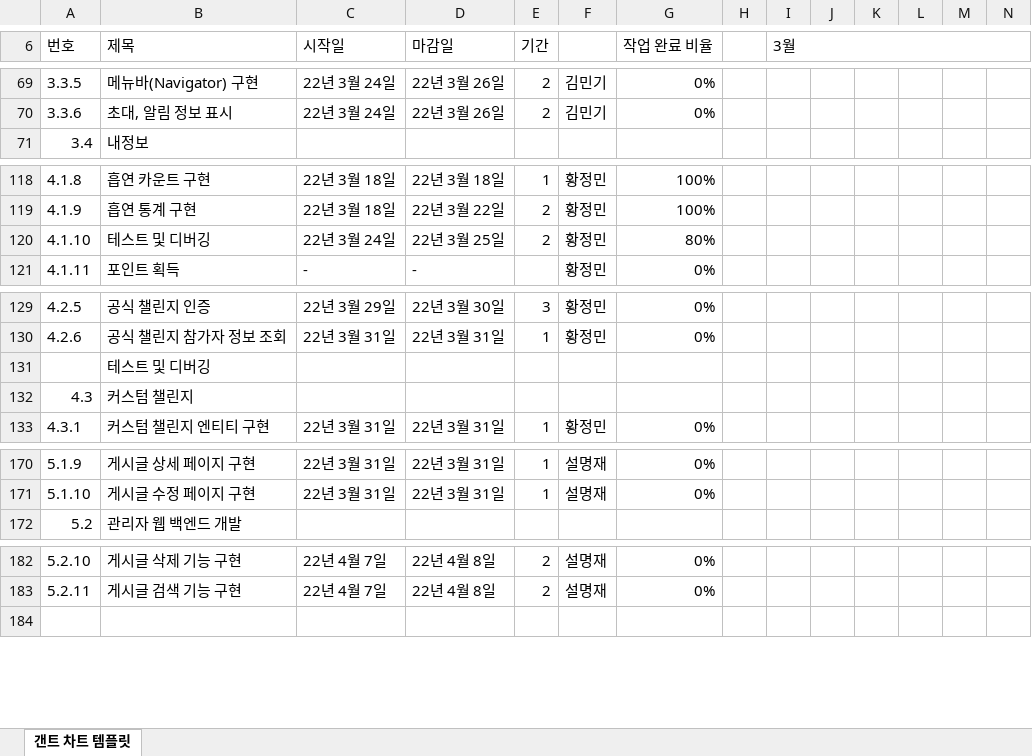
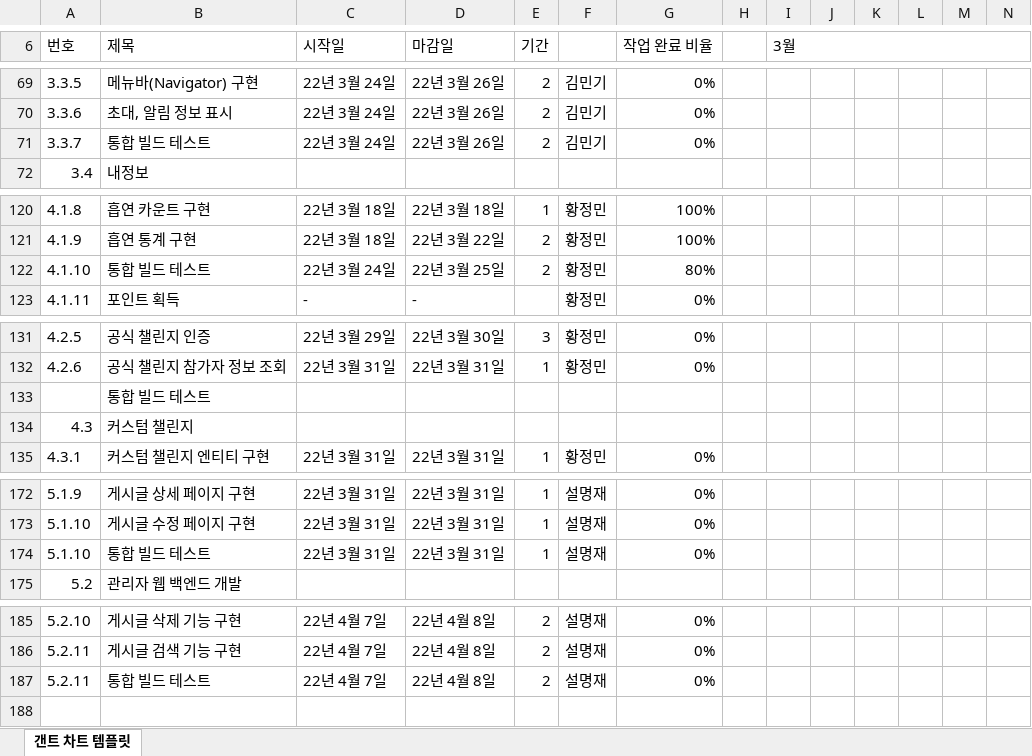
Before and after one commit to SeolMyeongJae/KSA-final-project, an Excel workbook: 04-WBS(일정)/WBS_v0.4.xlsx, sheet 갠트 차트 템플릿, drawn as a sheet; only a part is shown, gaps mark what is left out; values as stored, in another font and other column widths than the file's, no cell formats; conditional formats not drawn; addresses are those after the commit; rows hold the shown columns only; the diff covers the shown part only; the diff names each change by its address in the sheet, - before the commit and + after, or states it on an @@ line.

```diff
--- a/04-WBS(일정)/WBS_v0.4.xlsx (sheet 갠트 차트 템플릿)
+++ b/04-WBS(일정)/WBS_v0.4.xlsx (sheet 갠트 차트 템플릿)
+row 71: 3.3.7 | 통합 빌드 테스트 | 22년 3월 24일 | 22년 3월 26일 | 2 | 김민기 | 0%
-B122 (제목): 테스트 및 디버깅
+B122 (제목): 통합 빌드 테스트
-B133 (제목): 테스트 및 디버깅
+B133 (제목): 통합 빌드 테스트
+row 174: 5.1.10 | 통합 빌드 테스트 | 22년 3월 31일 | 22년 3월 31일 | 1 | 설명재 | 0%
+row 187: 5.2.11 | 통합 빌드 테스트 | 22년 4월 7일 | 22년 4월 8일 | 2 | 설명재 | 0%
```
Also changed, not shown: 4 added rows, 3 removed rows, 2 moved rows, 2 edited cells and row numbers in column A elsewhere in this sheet, cell formats.
